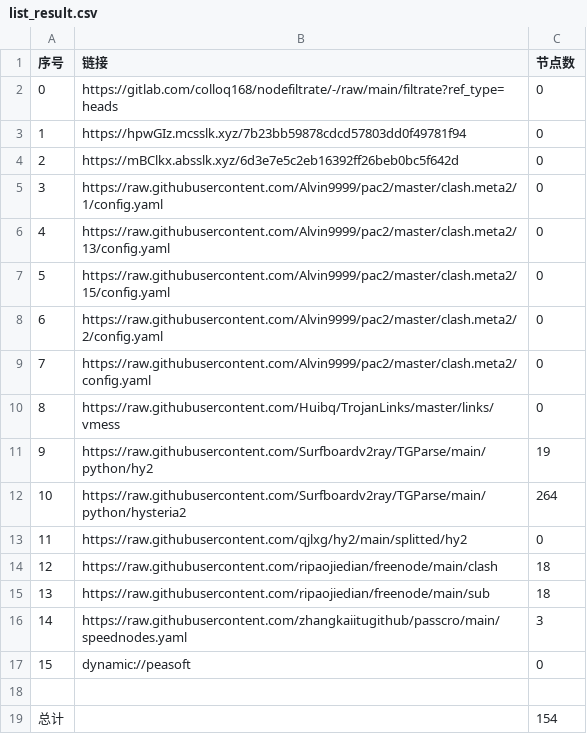
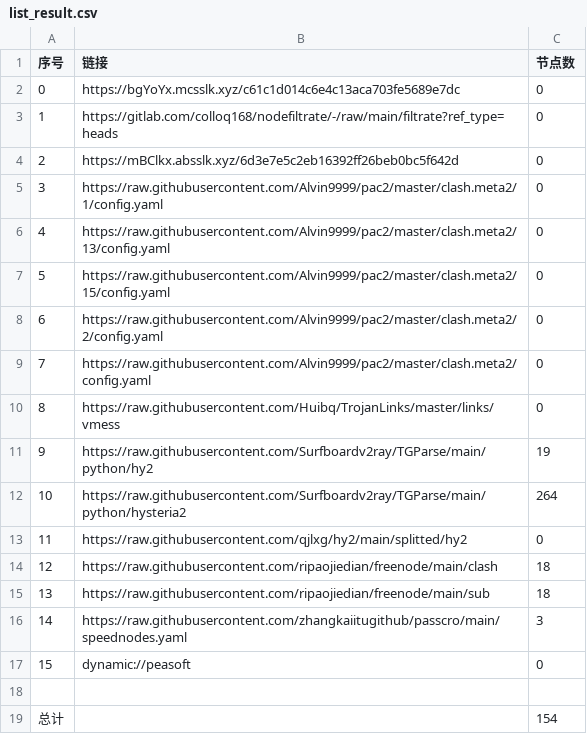
Before and after one commit to CJHCSM/AutoMergePublicNodes, a CSV file: list_result.csv, drawn as a sheet.

```diff
--- a/list_result.csv
+++ b/list_result.csv
@@ -1,4 +1,4 @@
 序号,链接,节点数
-0,https://gitlab.com/colloq168/nodefiltrate/-/raw/main/filtrate?ref_type=heads,0
-1,https://hpwGIz.mcsslk.xyz/7b23bb59878cdcd57803dd0f49781f94,0
+0,https://bgYoYx.mcsslk.xyz/c61c1d014c6e4c13aca703fe5689e7dc,0
+1,https://gitlab.com/colloq168/nodefiltrate/-/raw/main/filtrate?ref_type=heads,0
 2,https://mBClkx.absslk.xyz/6d3e7e5c2eb16392ff26beb0bc5f642d,0
```
Also changed, not shown: 3 other files.
